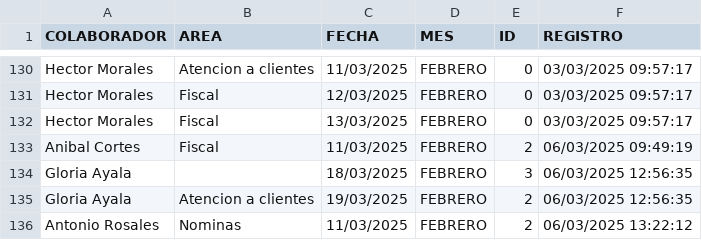
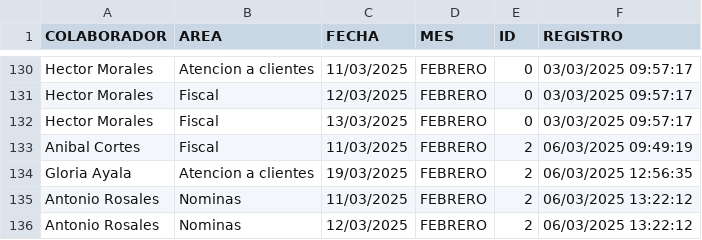
Before and after one commit to BM1012/AsistenciasTV, a CSV file: Vacaciones.csv, drawn as a sheet; only a part is shown, gaps mark what is left out; the shorter side is filled out with more unchanged rows.

Commit message:
Update Vacaciones.csv

```diff
--- a/Vacaciones.csv
+++ b/Vacaciones.csv
@@ -133,3 +133,2 @@ Hector Morales,Fiscal,13/03/2025,FEBRERO,0,03/03/2025 09:57:17
 Anibal Cortes,Fiscal,11/03/2025,FEBRERO,2,06/03/2025 09:49:19
-Gloria Ayala,,18/03/2025,FEBRERO,3,06/03/2025 12:56:35
 Gloria Ayala,Atencion a clientes,19/03/2025,FEBRERO,2,06/03/2025 12:56:35
```
